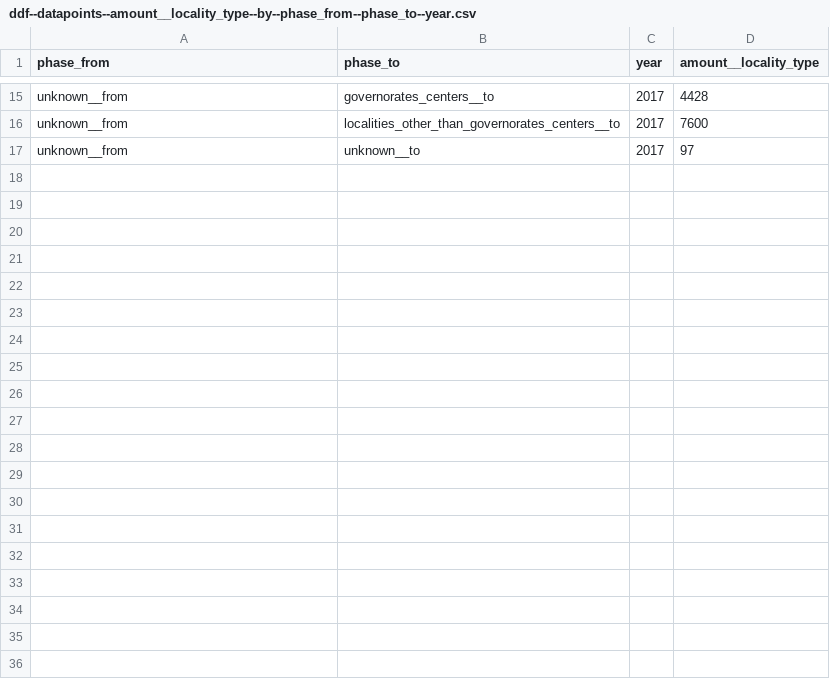
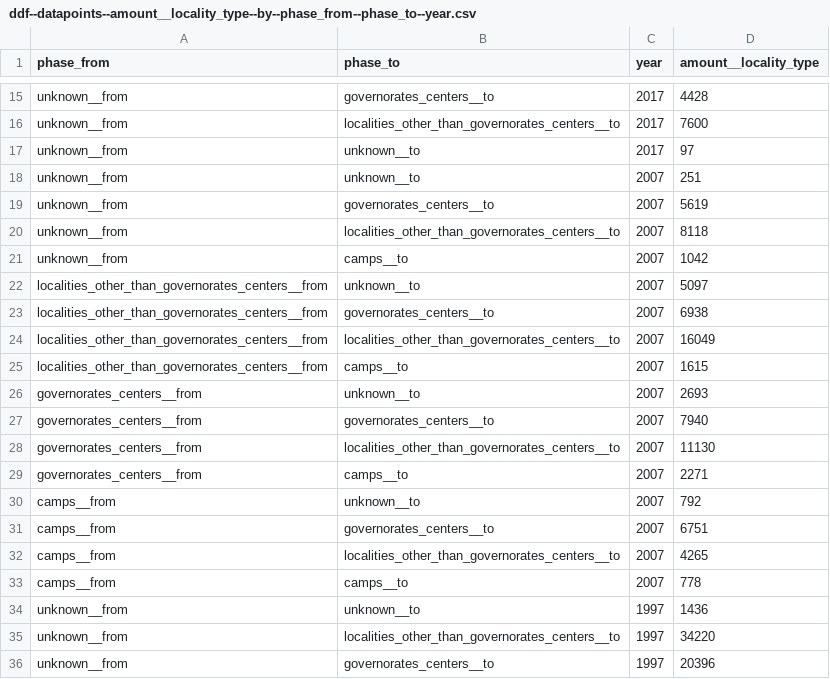
Before and after one commit to vizabi/vizabi-preview, a CSV file: src/data/ddf--pcbs--migration/ddf--datapoints--amount__locality_type--by--phase_from--phase_to--year.csv, drawn as a sheet; only a part is shown, gaps mark what is left out; the diff covers the shown part only; the diff names each change by its address in the sheet, - before the commit and + after, or states it on an @@ line.

```diff
--- a/src/data/ddf--pcbs--migration/ddf--datapoints--amount__locality_type--by--phase_from--phase_to--year.csv
+++ b/src/data/ddf--pcbs--migration/ddf--datapoints--amount__locality_type--by--phase_from--phase_to--year.csv
+row 18: unknown__from | unknown__to | 2007 | 251
+row 19: unknown__from | governorates_centers__to | 2007 | 5619
+row 20: unknown__from | localities_other_than_governorates_centers__to | 2007 | 8118
+row 21: unknown__from | camps__to | 2007 | 1042
+row 22: localities_other_than_governorates_centers__from | unknown__to | 2007 | 5097
+row 23: localities_other_than_governorates_centers__from | governorates_centers__to | 2007 | 6938
+row 24: localities_other_than_governorates_centers__from | localities_other_than_governorates_centers__to | 2007 | 16049
+row 25: localities_other_than_governorates_centers__from | camps__to | 2007 | 1615
+row 26: governorates_centers__from | unknown__to | 2007 | 2693
+row 27: governorates_centers__from | governorates_centers__to | 2007 | 7940
+row 28: governorates_centers__from | localities_other_than_governorates_centers__to | 2007 | 11130
+row 29: governorates_centers__from | camps__to | 2007 | 2271
+row 30: camps__from | unknown__to | 2007 | 792
+row 31: camps__from | governorates_centers__to | 2007 | 6751
+row 32: camps__from | localities_other_than_governorates_centers__to | 2007 | 4265
+row 33: camps__from | camps__to | 2007 | 778
+row 34: unknown__from | unknown__to | 1997 | 1436
+row 35: unknown__from | localities_other_than_governorates_centers__to | 1997 | 34220
+row 36: unknown__from | governorates_centers__to | 1997 | 20396
```
Also changed, not shown: 13 added rows elsewhere in this file, src/data/ddf--pcbs--migration/ddf--concepts.csv, src/data/ddf--pcbs--migration/ddf--datapoints--amount__from_camps--by--phase_from--phase_to--year.csv, 6 other files.
